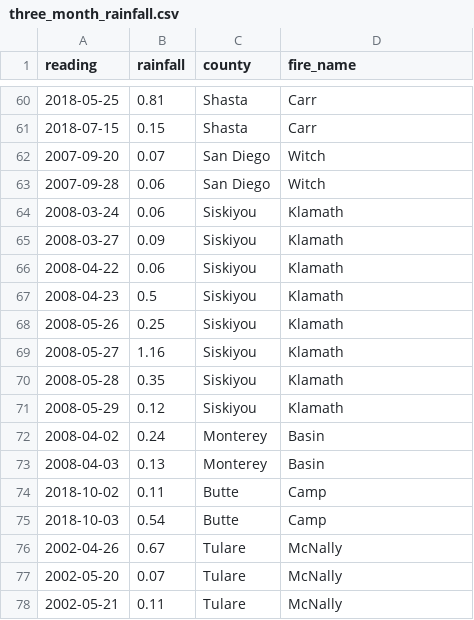
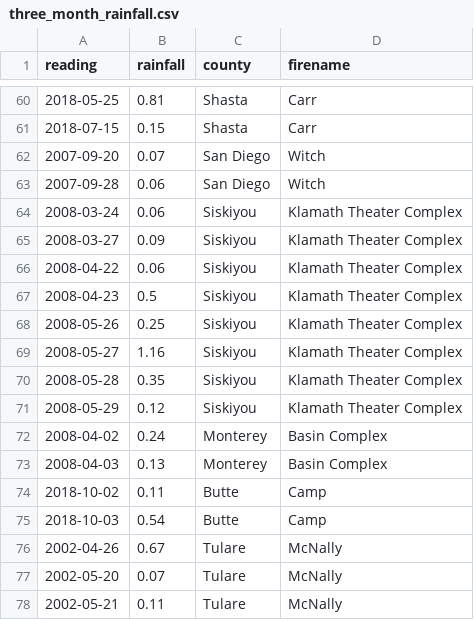
Before and after one commit to vang0887/Fire-Rain-Project, a CSV file: Resources/Project_CSV/three_month_rainfall.csv, drawn as a sheet; only a part is shown, gaps mark what is left out; the diff covers the shown part only.

```diff
--- a/Resources/Project_CSV/three_month_rainfall.csv
+++ b/Resources/Project_CSV/three_month_rainfall.csv
@@ -1 +1 @@
-reading,rainfall,county,fire_name
+reading,rainfall,county,firename
@@ -63,12 +63,12 @@ reading,rainfall,county,fire_name
 2007-09-28,0.06,San Diego,Witch
-2008-03-24,0.06,Siskiyou,Klamath
-2008-03-27,0.09,Siskiyou,Klamath
-2008-04-22,0.06,Siskiyou,Klamath
-2008-04-23,0.5,Siskiyou,Klamath
-2008-05-26,0.25,Siskiyou,Klamath
-2008-05-27,1.16,Siskiyou,Klamath
-2008-05-28,0.35,Siskiyou,Klamath
-2008-05-29,0.12,Siskiyou,Klamath
-2008-04-02,0.24,Monterey,Basin
-2008-04-03,0.13,Monterey,Basin
+2008-03-24,0.06,Siskiyou,Klamath Theater Complex
+2008-03-27,0.09,Siskiyou,Klamath Theater Complex
+2008-04-22,0.06,Siskiyou,Klamath Theater Complex
+2008-04-23,0.5,Siskiyou,Klamath Theater Complex
+2008-05-26,0.25,Siskiyou,Klamath Theater Complex
+2008-05-27,1.16,Siskiyou,Klamath Theater Complex
+2008-05-28,0.35,Siskiyou,Klamath Theater Complex
+2008-05-29,0.12,Siskiyou,Klamath Theater Complex
+2008-04-02,0.24,Monterey,Basin Complex
+2008-04-03,0.13,Monterey,Basin Complex
 2018-10-02,0.11,Butte,Camp
```
Also changed, not shown: 18 edited cells elsewhere in this file, Resources/Project_CSV/year_rainfall.csv, 9 other files.
